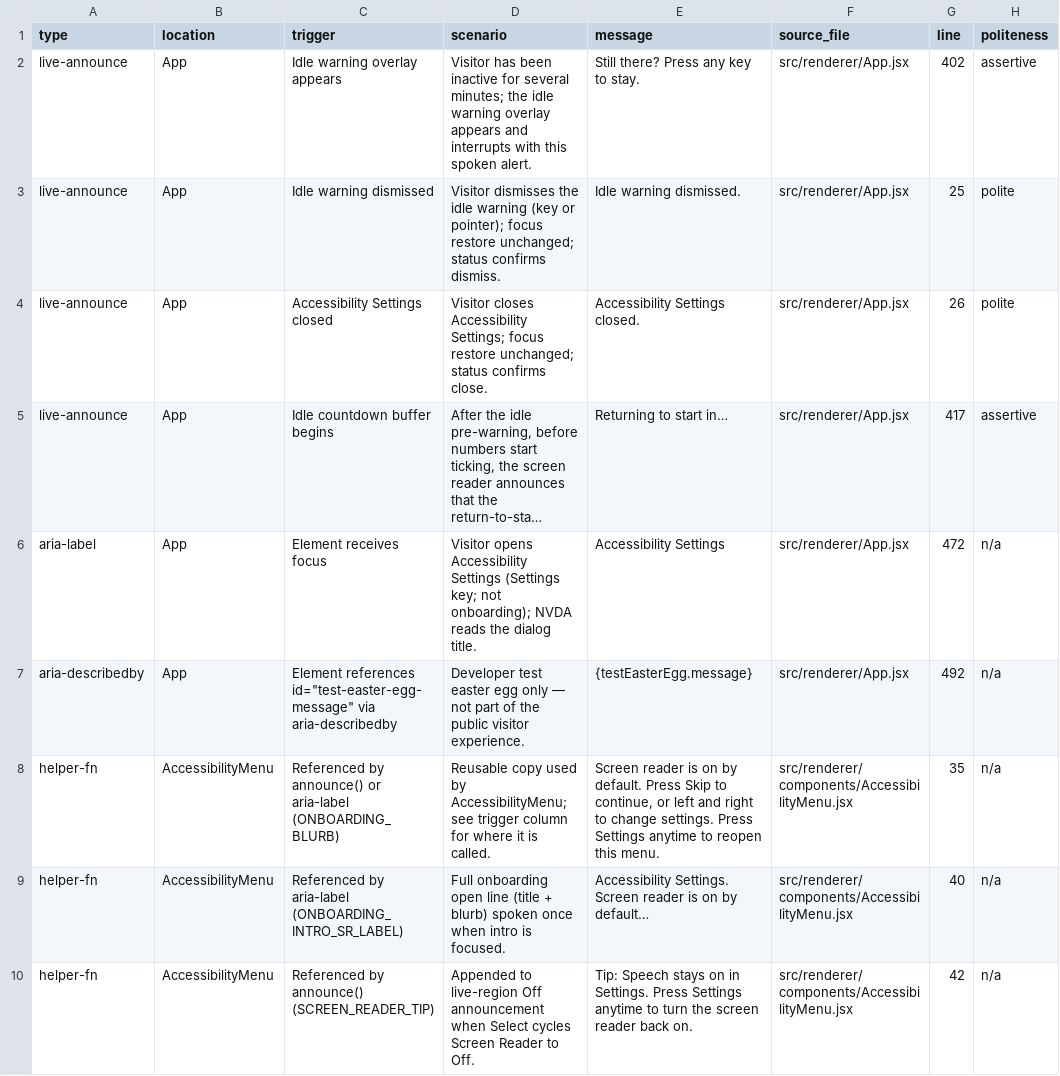
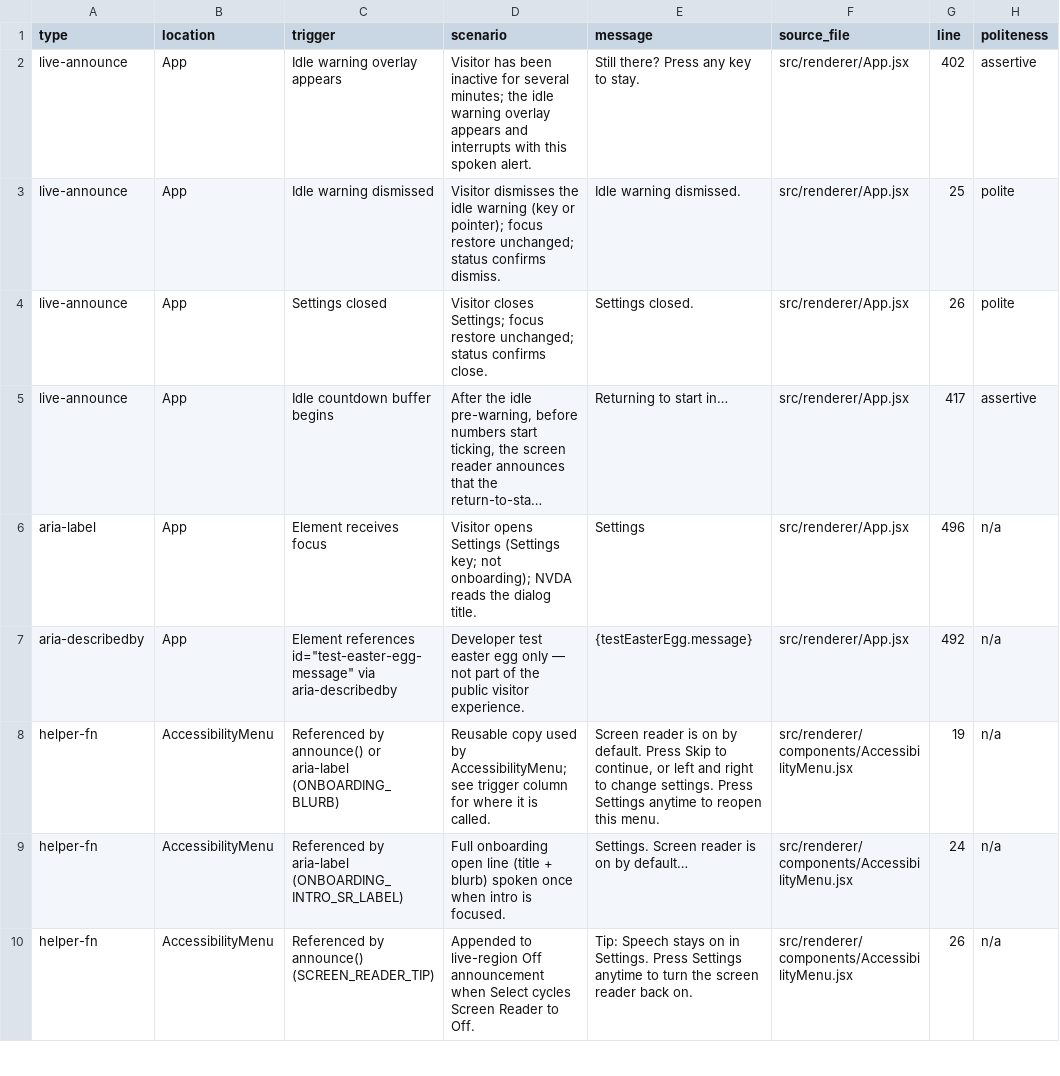
Before and after one commit to clrrs/HKA, a CSV file: docs/screen-reader-announcements.csv, drawn as a sheet; only a part is shown; long unchanged cells end in …; the diff covers the shown part only; the diff names each change by its address in the sheet, - before the commit and + after, or states it on an @@ line.

Commit message:
major update: add option A for accessibility settings.

```diff
--- a/docs/screen-reader-announcements.csv
+++ b/docs/screen-reader-announcements.csv
-C4 (trigger): Accessibility Settings closed
+C4 (trigger): Settings closed
-D4 (scenario): Visitor closes Accessibility Settings; focus…
+D4 (scenario): Visitor closes Settings; focus…
-E4 (message): Accessibility Settings closed.
+E4 (message): Settings closed.
-D6 (scenario): Visitor opens Accessibility Settings (Settings…
+D6 (scenario): Visitor opens Settings (Settings…
-E6 (message): Accessibility Settings
+E6 (message): Settings
-G6 (line): 472
+G6 (line): 496
-G8 (line): 35
+G8 (line): 19
-E9 (message): Accessibility Settings. Screen…
+E9 (message): Settings. Screen…
-G9 (line): 40
+G9 (line): 24
-G10 (line): 42
+G10 (line): 26
```
Also changed, not shown: 17 added rows and 13 edited cells elsewhere in this file, 8 other files.
